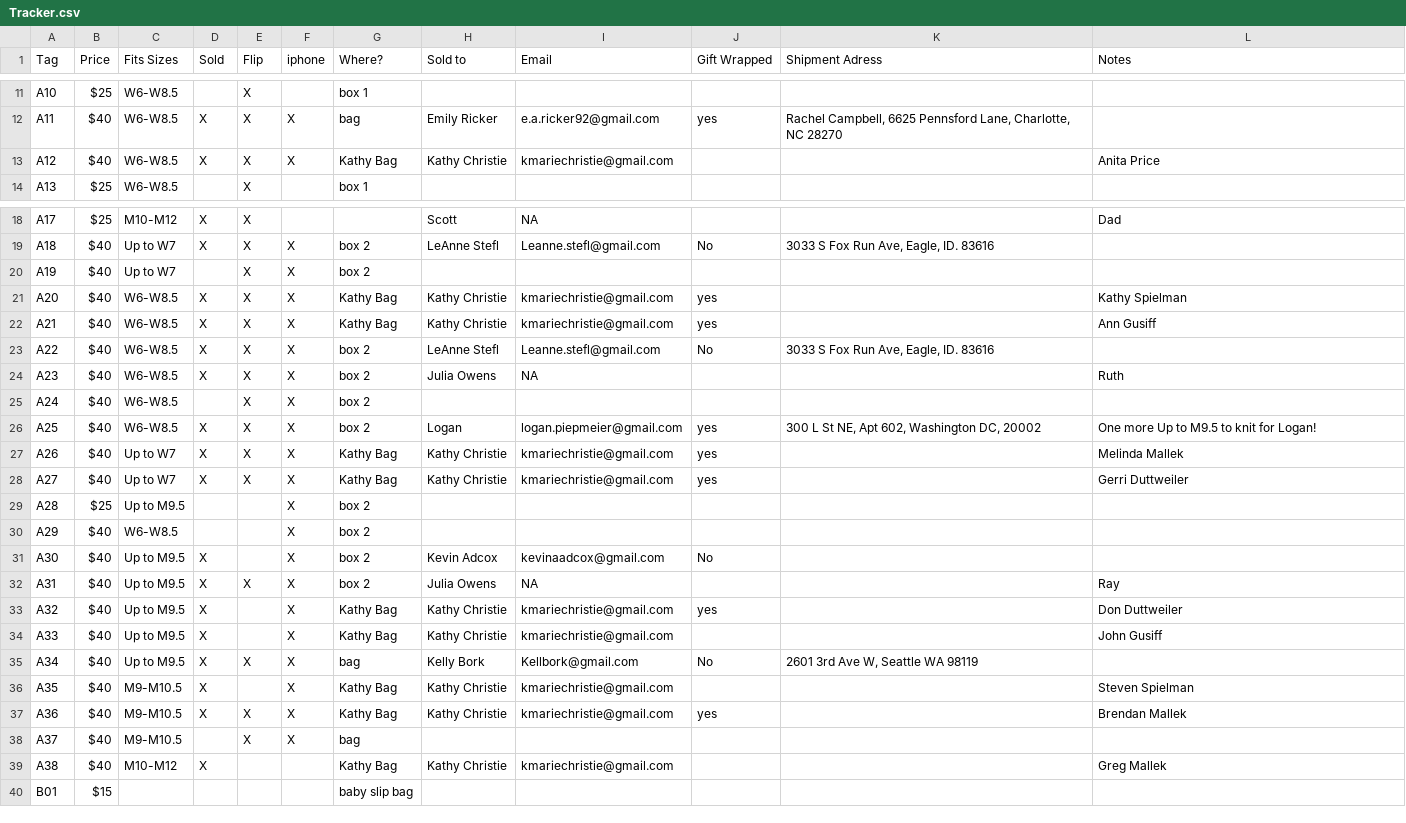
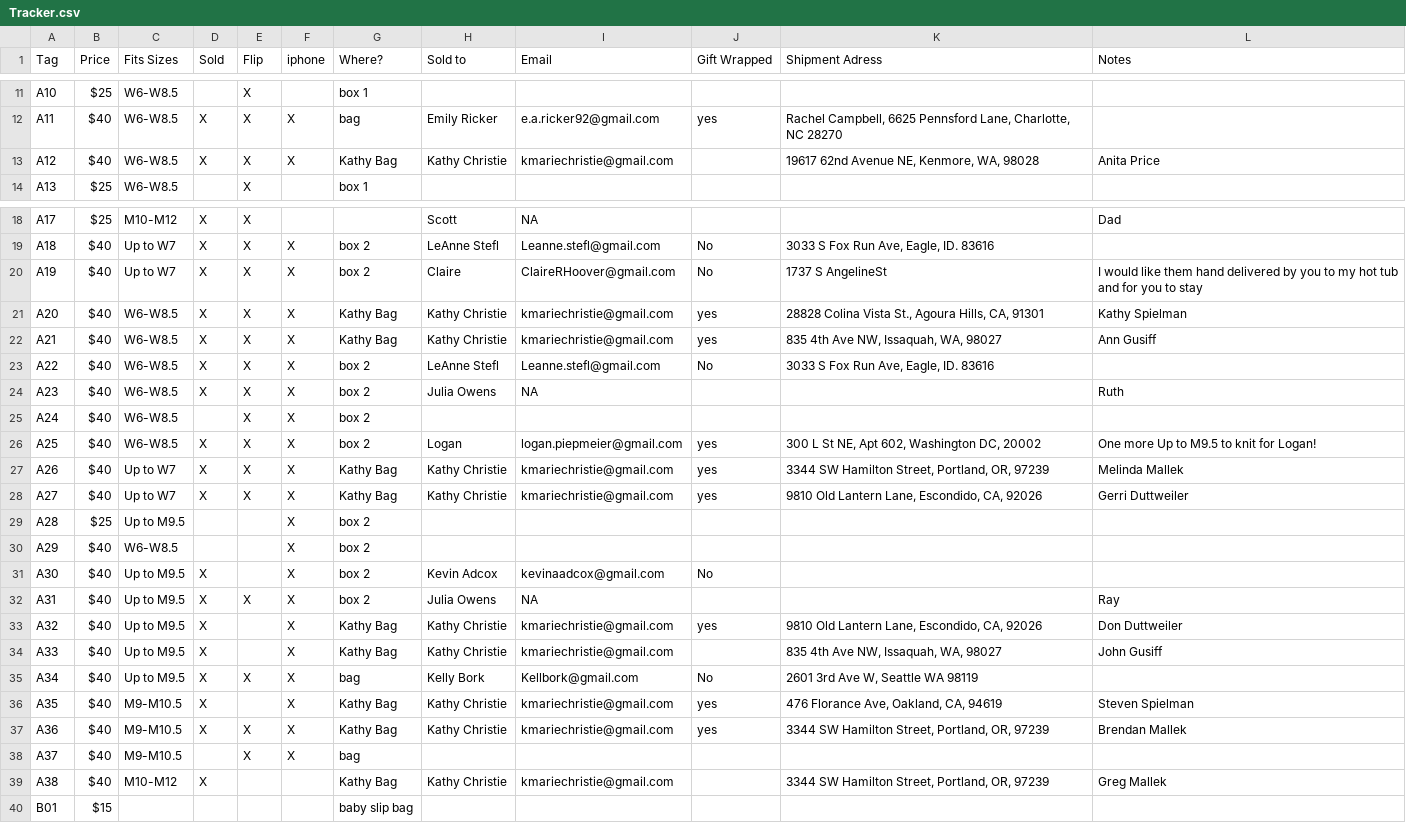
Before and after one commit to sspiel4/SlipFundraiser, a CSV file: Tracker.csv, drawn as a sheet; only a part is shown, gaps mark what is left out; the diff covers the shown part only.

```diff
--- a/Tracker.csv
+++ b/Tracker.csv
@@ -12,3 +12,3 @@ A10,$25 ,W6-W8.5,,X,,box 1,,,,,
 A11,$40 ,W6-W8.5,X,X,X,bag,Emily Ricker,e.a.ricker92@gmail.com,yes,"Rachel Campbell, 6625 Pennsford Lane, Charlotte, NC 28270",
-A12,$40 ,W6-W8.5,X,X,X,Kathy Bag,Kathy Christie,kmariechristie@gmail.com,,,Anita Price
+A12,$40 ,W6-W8.5,X,X,X,Kathy Bag,Kathy Christie,kmariechristie@gmail.com,,"19617 62nd Avenue NE, Kenmore, WA, 98028",Anita Price
 A13,$25 ,W6-W8.5,,X,,box 1,,,,,
@@ -19,5 +19,5 @@ A17,$25 ,M10-M12,X,X,,,Scott,NA,,,Dad
 A18,$40 ,Up to W7,X,X,X,box 2,LeAnne Stefl,Leanne.stefl@gmail.com,No,"3033 S Fox Run Ave, Eagle, ID. 83616",
-A19,$40 ,Up to W7,,X,X,box 2,,,,,
-A20,$40 ,W6-W8.5,X,X,X,Kathy Bag,Kathy Christie,kmariechristie@gmail.com,yes,,Kathy Spielman
-A21,$40 ,W6-W8.5,X,X,X,Kathy Bag,Kathy Christie,kmariechristie@gmail.com,yes,,Ann Gusiff
+A19,$40 ,Up to W7,X,X,X,box 2,Claire,ClaireRHoover@gmail.com,No,1737 S AngelineSt,I would like them hand delivered by you to my hot tub and for you to stay
+A20,$40 ,W6-W8.5,X,X,X,Kathy Bag,Kathy Christie,kmariechristie@gmail.com,yes,"28828 Colina Vista St., Agoura Hills, CA, 91301",Kathy Spielman
+A21,$40 ,W6-W8.5,X,X,X,Kathy Bag,Kathy Christie,kmariechristie@gmail.com,yes,"835 4th Ave NW, Issaquah, WA, 98027",Ann Gusiff
 A22,$40 ,W6-W8.5,X,X,X,box 2,LeAnne Stefl,Leanne.stefl@gmail.com,No,"3033 S Fox Run Ave, Eagle, ID. 83616",
@@ -26,4 +26,4 @@ A24,$40 ,W6-W8.5,,X,X,box 2,,,,,
 A25,$40 ,W6-W8.5,X,X,X,box 2,Logan,logan.piepmeier@gmail.com,yes,"300 L St NE, Apt 602, Washington DC, 20002 ",One more Up to M9.5 to knit for Logan!
-A26,$40 ,Up to W7,X,X,X,Kathy Bag,Kathy Christie,kmariechristie@gmail.com,yes,,Melinda Mallek
-A27,$40 ,Up to W7,X,X,X,Kathy Bag,Kathy Christie,kmariechristie@gmail.com,yes,,Gerri Duttweiler
+A26,$40 ,Up to W7,X,X,X,Kathy Bag,Kathy Christie,kmariechristie@gmail.com,yes,"3344 SW Hamilton Street, Portland, OR, 97239",Melinda Mallek
+A27,$40 ,Up to W7,X,X,X,Kathy Bag,Kathy Christie,kmariechristie@gmail.com,yes,"9810 Old Lantern Lane, Escondido, CA, 92026",Gerri Duttweiler
 A28,$25 ,Up to M9.5,,,X,box 2,,,,,
@@ -32,9 +32,9 @@ A30,$40 ,Up to M9.5,X,,X,box 2,Kevin Adcox,kevinaadcox@gmail.com,No,,
 A31,$40 ,Up to M9.5,X,X,X,box 2,Julia Owens,NA,,,Ray
-A32,$40 ,Up to M9.5,X,,X,Kathy Bag,Kathy Christie,kmariechristie@gmail.com,yes,,Don Duttweiler
-A33,$40 ,Up to M9.5,X,,X,Kathy Bag,Kathy Christie,kmariechristie@gmail.com,,,John Gusiff
+A32,$40 ,Up to M9.5,X,,X,Kathy Bag,Kathy Christie,kmariechristie@gmail.com,yes,"9810 Old Lantern Lane, Escondido, CA, 92026",Don Duttweiler
+A33,$40 ,Up to M9.5,X,,X,Kathy Bag,Kathy Christie,kmariechristie@gmail.com,,"835 4th Ave NW, Issaquah, WA, 98027",John Gusiff
 A34,$40 ,Up to M9.5,X,X,X,bag,Kelly Bork,Kellbork@gmail.com,No,"2601 3rd Ave W, Seattle WA 98119",
-A35,$40 ,M9-M10.5,X,,X,Kathy Bag,Kathy Christie,kmariechristie@gmail.com,,,Steven Spielman
-A36,$40 ,M9-M10.5,X,X,X,Kathy Bag,Kathy Christie,kmariechristie@gmail.com,yes,,Brendan Mallek
+A35,$40 ,M9-M10.5,X,,X,Kathy Bag,Kathy Christie,kmariechristie@gmail.com,yes,"476 Florance Ave, Oakland, CA, 94619",Steven Spielman
+A36,$40 ,M9-M10.5,X,X,X,Kathy Bag,Kathy Christie,kmariechristie@gmail.com,yes,"3344 SW Hamilton Street, Portland, OR, 97239",Brendan Mallek
 A37,$40 ,M9-M10.5,,X,X,bag,,,,,
-A38,$40 ,M10-M12,X,,,Kathy Bag,Kathy Christie,kmariechristie@gmail.com,,,Greg Mallek
+A38,$40 ,M10-M12,X,,,Kathy Bag,Kathy Christie,kmariechristie@gmail.com,,"3344 SW Hamilton Street, Portland, OR, 97239",Greg Mallek
 B01,$15 ,,,,,baby slip bag,,,,,
```
Also changed, not shown: 3 edited cells elsewhere in this file, 2 other files.
